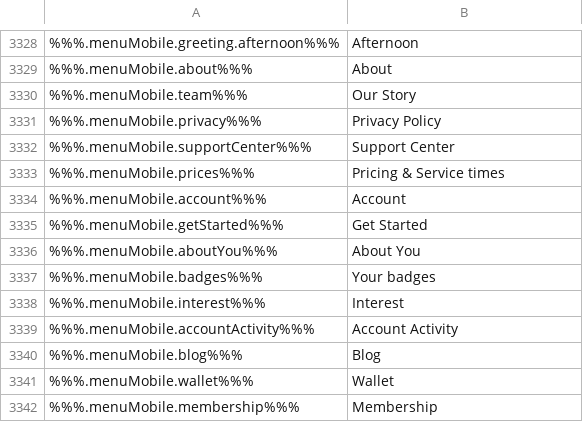
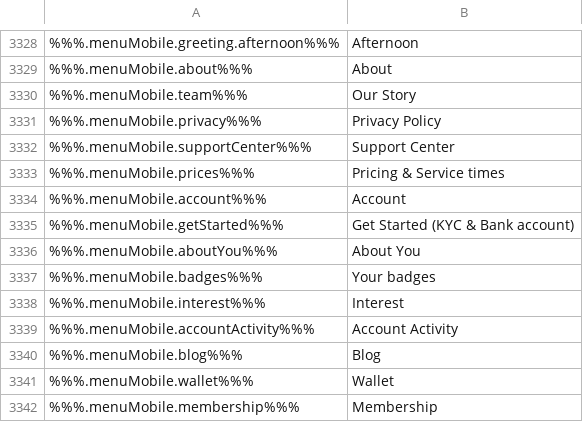
Before and after one commit to duyhtq/constant-web-i18n, a CSV file: store/en.csv, drawn as a sheet; only a part is shown, gaps mark what is left out; the diff names each change by its address in the sheet, - before the commit and + after, or states it on an @@ line.

```diff
--- a/store/en.csv
+++ b/store/en.csv
-B3335: Get Started
+B3335: Get Started (KYC & Bank account)
```
Also changed, not shown: 1 other file.
